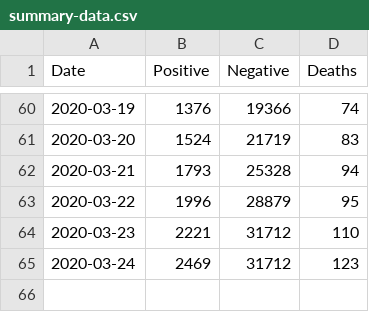
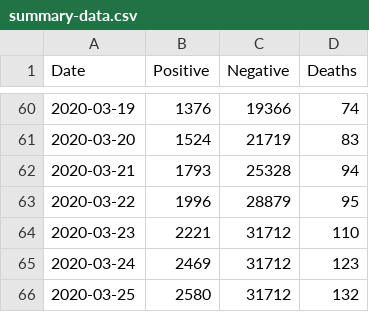
Before and after one commit to kendrickhang/wa-covid-19, a CSV file: summary-data.csv, drawn as a sheet; only a part is shown, gaps mark what is left out.

Commit message:
Updated data for 2020-03-25

```diff
--- a/summary-data.csv
+++ b/summary-data.csv
@@ -65 +65,2 @@ Date,Positive,Negative,Deaths
 2020-03-24,2469,31712,123
+2020-03-25,2580,31712,132
```
Also changed, not shown: 1 other file.
